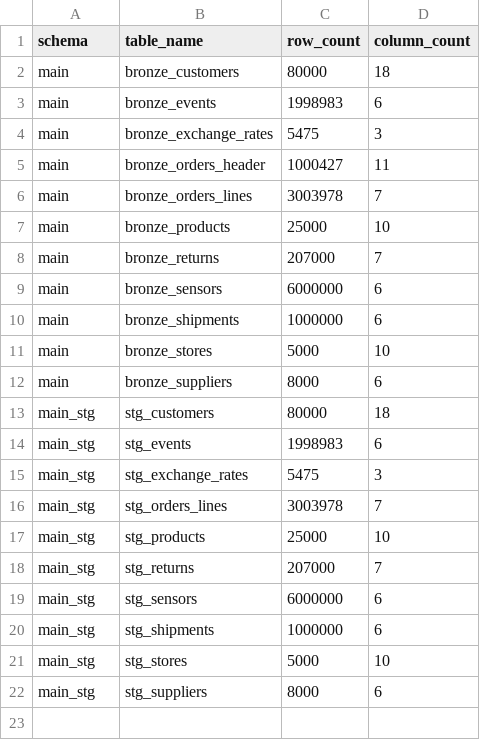
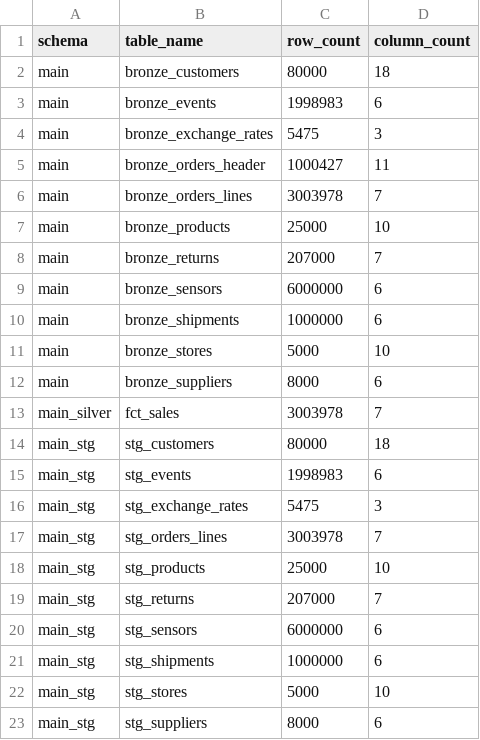
Before and after one commit to Mj37-com/APAC-DIA-Training-DE, a CSV file: duckdb_table_summary.csv, drawn as a sheet; the diff names each change by its address in the sheet, - before the commit and + after, or states it on an @@ line.

```diff
--- a/duckdb_table_summary.csv
+++ b/duckdb_table_summary.csv
+row 13: main_silver | fct_sales | 3003978 | 7
```
Also changed, not shown: 2 other files.
